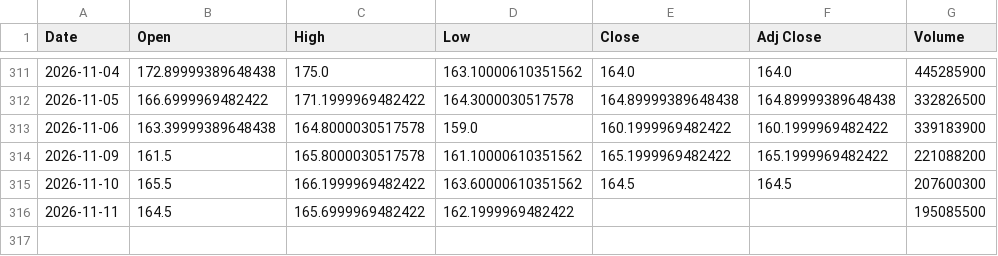
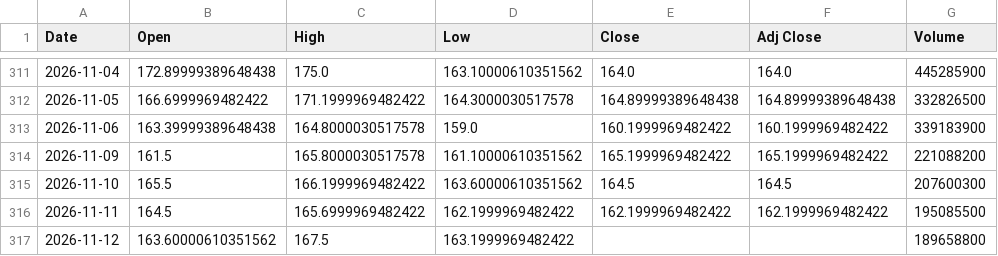
Before and after one commit to SeedFlora/idx-daily-data, a CSV file: data/9432.T.csv, drawn as a sheet; only a part is shown, gaps mark what is left out.

Commit message:
data(Japan): 2026-11-12

```diff
--- a/data/9432.T.csv
+++ b/data/9432.T.csv
@@ -315,2 +315,3 @@ Date,Open,High,Low,Close,Adj Close,Volume
 2026-11-10,165.5,166.1999969482422,163.60000610351562,164.5,164.5,207600300
-2026-11-11,164.5,165.6999969482422,162.1999969482422,,,195085500
+2026-11-11,164.5,165.6999969482422,162.1999969482422,162.1999969482422,162.1999969482422,195085500
+2026-11-12,163.60000610351562,167.5,163.1999969482422,,,189658800
```
Also changed, not shown: data/6758.T.csv, data/7203.T.csv, 4 other files.
